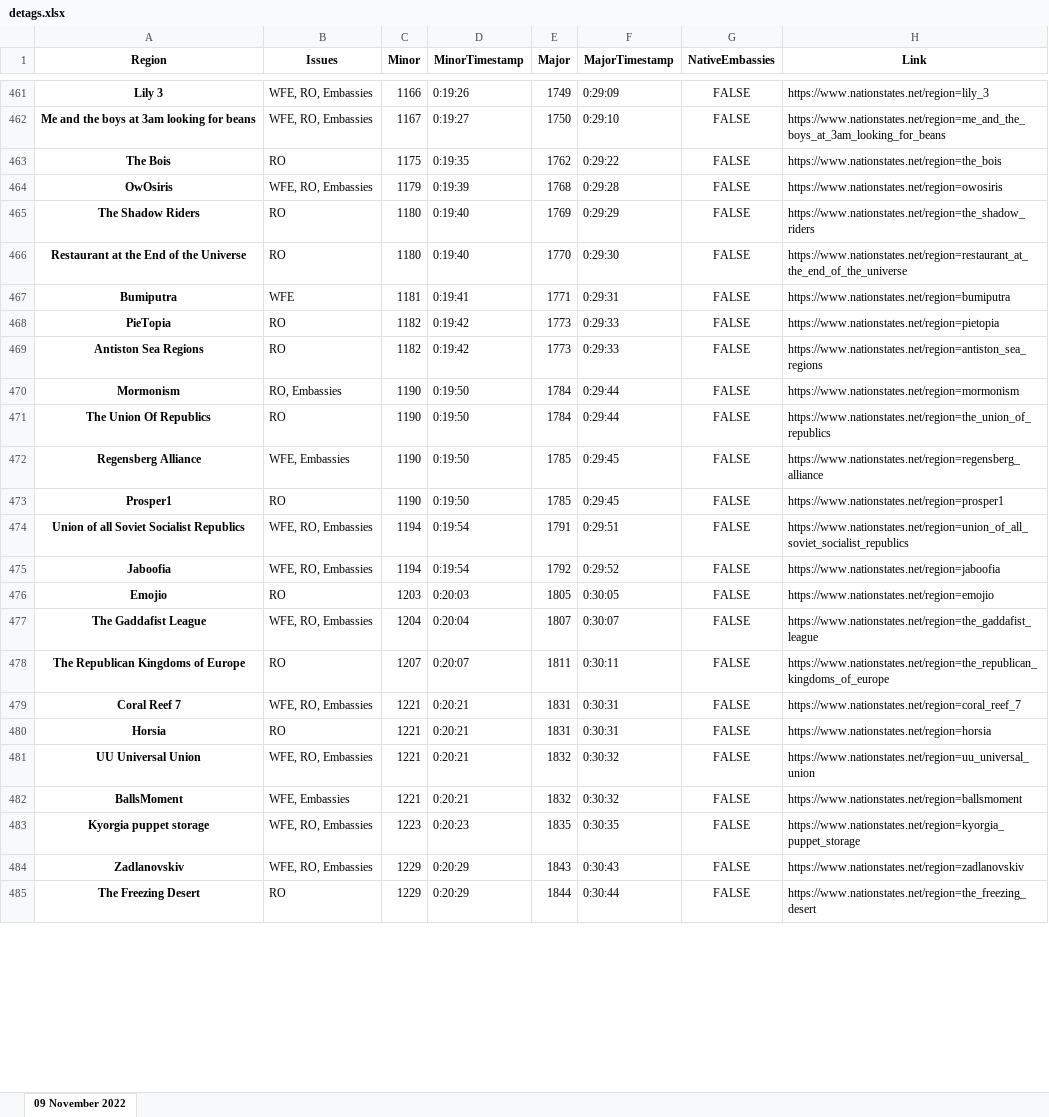
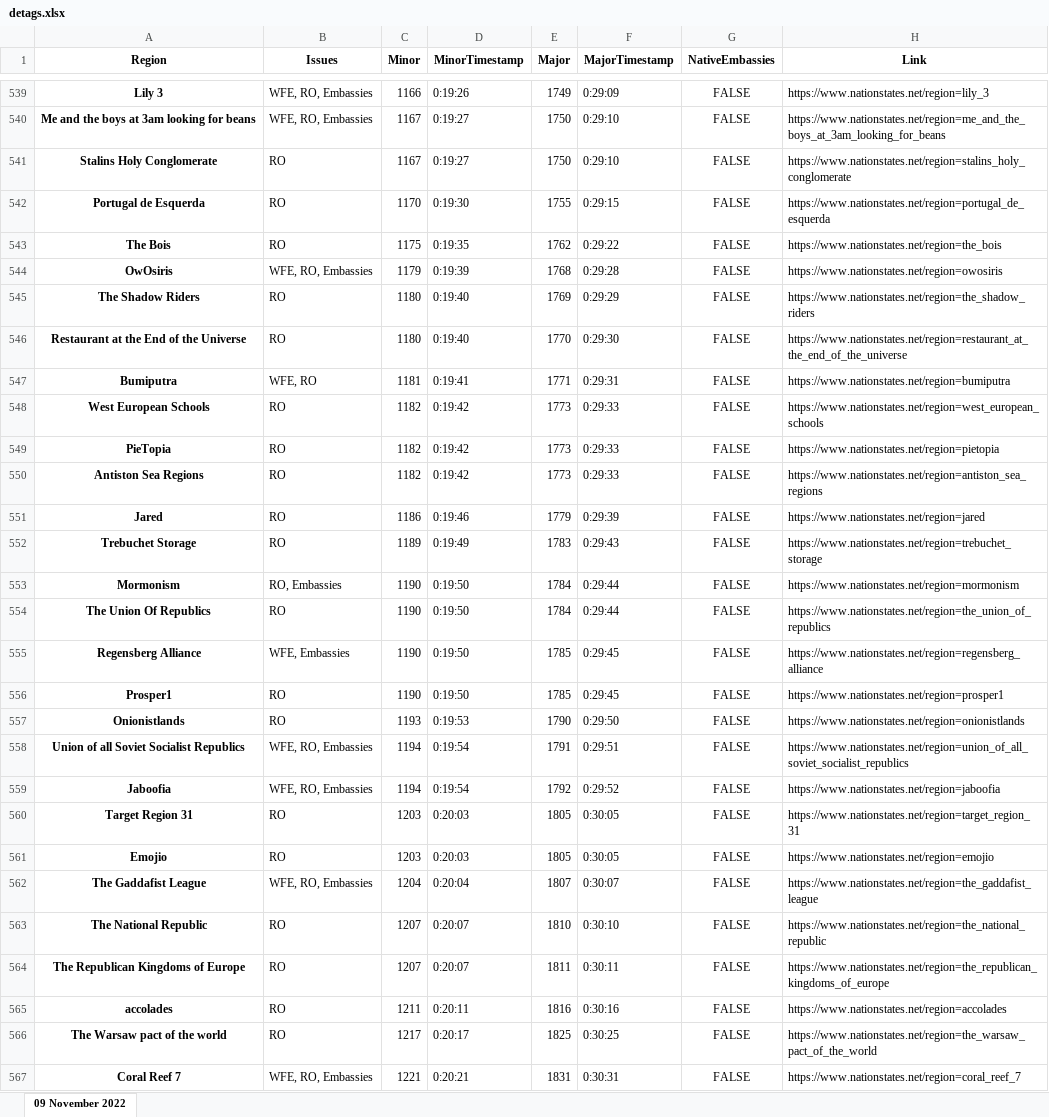
Before and after one commit to esfalsa/puree, an Excel workbook: data/detags.xlsx, sheet 09 November 2022, drawn as a sheet; only a part is shown, gaps mark what is left out; the shorter side is filled out with more unchanged rows; values as stored, in another font and other column widths than the file's, no borders; addresses are those after the commit; the diff covers the shown part only; the diff names each change by its address in the sheet, - before the commit and + after, or states it on an @@ line.

Commit message:
Flag by RO nation name

```diff
--- a/data/detags.xlsx (sheet 09 November 2022)
+++ b/data/detags.xlsx (sheet 09 November 2022)
+row 541: Stalins Holy Conglomerate | RO | 1167 | 0:19:27 | 1750 | 0:29:10 | FALSE | https://www.nationstates.net/region=stalins_holy_conglomerate
+row 542: Portugal de Esquerda | RO | 1170 | 0:19:30 | 1755 | 0:29:15 | FALSE | https://www.nationstates.net/region=portugal_de_esquerda
-B547 (Issues): WFE
+B547 (Issues): WFE, RO
+row 548: West European Schools | RO | 1182 | 0:19:42 | 1773 | 0:29:33 | FALSE | https://www.nationstates.net/region=west_european_schools
+row 551: Jared | RO | 1186 | 0:19:46 | 1779 | 0:29:39 | FALSE | https://www.nationstates.net/region=jared
+row 552: Trebuchet Storage | RO | 1189 | 0:19:49 | 1783 | 0:29:43 | FALSE | https://www.nationstates.net/region=trebuchet_storage
+row 557: Onionistlands | RO | 1193 | 0:19:53 | 1790 | 0:29:50 | FALSE | https://www.nationstates.net/region=onionistlands
+row 560: Target Region 31 | RO | 1203 | 0:20:03 | 1805 | 0:30:05 | FALSE | https://www.nationstates.net/region=target_region_31
+row 563: The National Republic | RO | 1207 | 0:20:07 | 1810 | 0:30:10 | FALSE | https://www.nationstates.net/region=the_national_republic
+row 565: accolades | RO | 1211 | 0:20:11 | 1816 | 0:30:16 | FALSE | https://www.nationstates.net/region=accolades
+row 566: The Warsaw pact of the world | RO | 1217 | 0:20:17 | 1825 | 0:30:25 | FALSE | https://www.nationstates.net/region=the_warsaw_pact_of_the_world
```
Also changed, not shown: 121 added rows and 27 edited cells elsewhere in this sheet, 5 other files.
